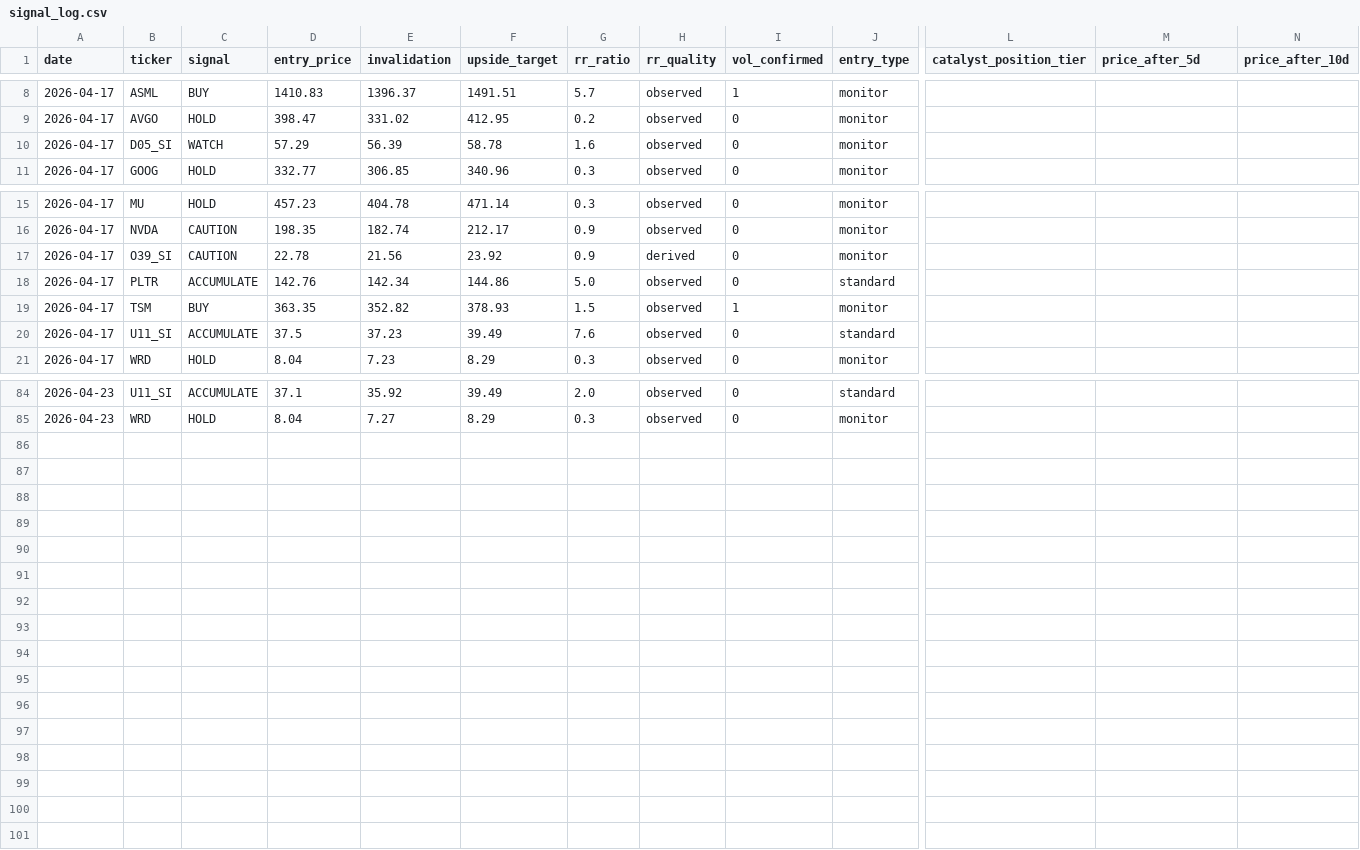
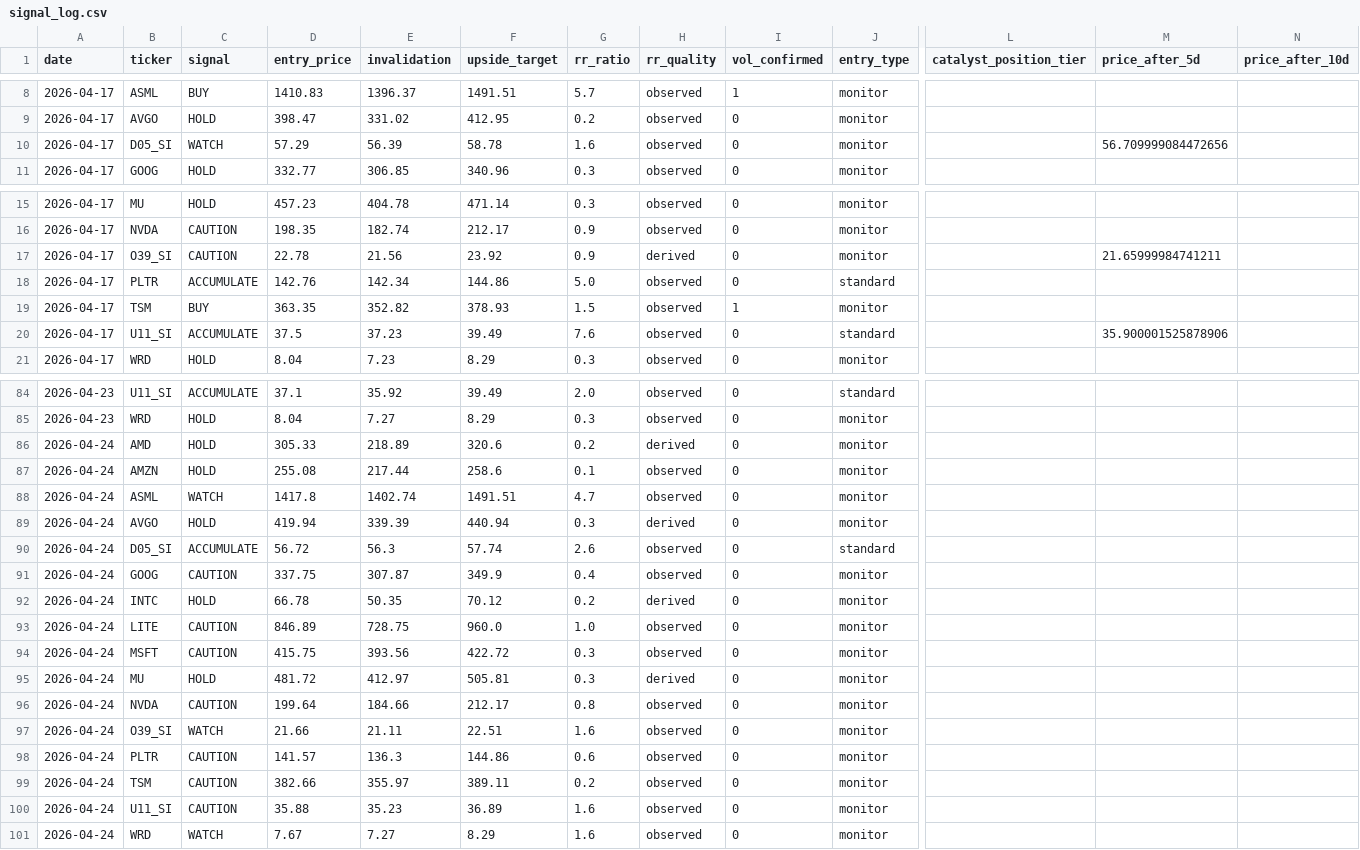
Before and after one commit to marcuslai1/market-dashboard, a CSV file: data/signal_log.csv, drawn as a sheet; only a part is shown, gaps mark what is left out; rows hold the shown columns only; the diff names each change by its address in the sheet, - before the commit and + after, or states it on an @@ line.

```diff
--- a/data/signal_log.csv
+++ b/data/signal_log.csv
-M10 (price_after_5d): (empty)
+M10 (price_after_5d): 56.709999084472656
-M17 (price_after_5d): (empty)
+M17 (price_after_5d): 21.65999984741211
-M20 (price_after_5d): (empty)
+M20 (price_after_5d): 35.900001525878906
+row 86: 2026-04-24 | AMD | HOLD | 305.33 | 218.89 | 320.6 | 0.2 | derived | 0 | monitor
+row 87: 2026-04-24 | AMZN | HOLD | 255.08 | 217.44 | 258.6 | 0.1 | observed | 0 | monitor
+row 88: 2026-04-24 | ASML | WATCH | 1417.8 | 1402.74 | 1491.51 | 4.7 | observed | 0 | monitor
+row 89: 2026-04-24 | AVGO | HOLD | 419.94 | 339.39 | 440.94 | 0.3 | derived | 0 | monitor
+row 90: 2026-04-24 | D05_SI | ACCUMULATE | 56.72 | 56.3 | 57.74 | 2.6 | observed | 0 | standard
+row 91: 2026-04-24 | GOOG | CAUTION | 337.75 | 307.87 | 349.9 | 0.4 | observed | 0 | monitor
+row 92: 2026-04-24 | INTC | HOLD | 66.78 | 50.35 | 70.12 | 0.2 | derived | 0 | monitor
+row 93: 2026-04-24 | LITE | CAUTION | 846.89 | 728.75 | 960.0 | 1.0 | observed | 0 | monitor
+row 94: 2026-04-24 | MSFT | CAUTION | 415.75 | 393.56 | 422.72 | 0.3 | observed | 0 | monitor
+row 95: 2026-04-24 | MU | HOLD | 481.72 | 412.97 | 505.81 | 0.3 | derived | 0 | monitor
+row 96: 2026-04-24 | NVDA | CAUTION | 199.64 | 184.66 | 212.17 | 0.8 | observed | 0 | monitor
+row 97: 2026-04-24 | O39_SI | WATCH | 21.66 | 21.11 | 22.51 | 1.6 | observed | 0 | monitor
+row 98: 2026-04-24 | PLTR | CAUTION | 141.57 | 136.3 | 144.86 | 0.6 | observed | 0 | monitor
+row 99: 2026-04-24 | TSM | CAUTION | 382.66 | 355.97 | 389.11 | 0.2 | observed | 0 | monitor
+row 100: 2026-04-24 | U11_SI | CAUTION | 35.88 | 35.23 | 36.89 | 1.6 | observed | 0 | monitor
+row 101: 2026-04-24 | WRD | WATCH | 7.67 | 7.27 | 8.29 | 1.6 | observed | 0 | monitor
```
Also changed, not shown: data/claude_analysis.csv, data/market_data.csv, 3 other files.
